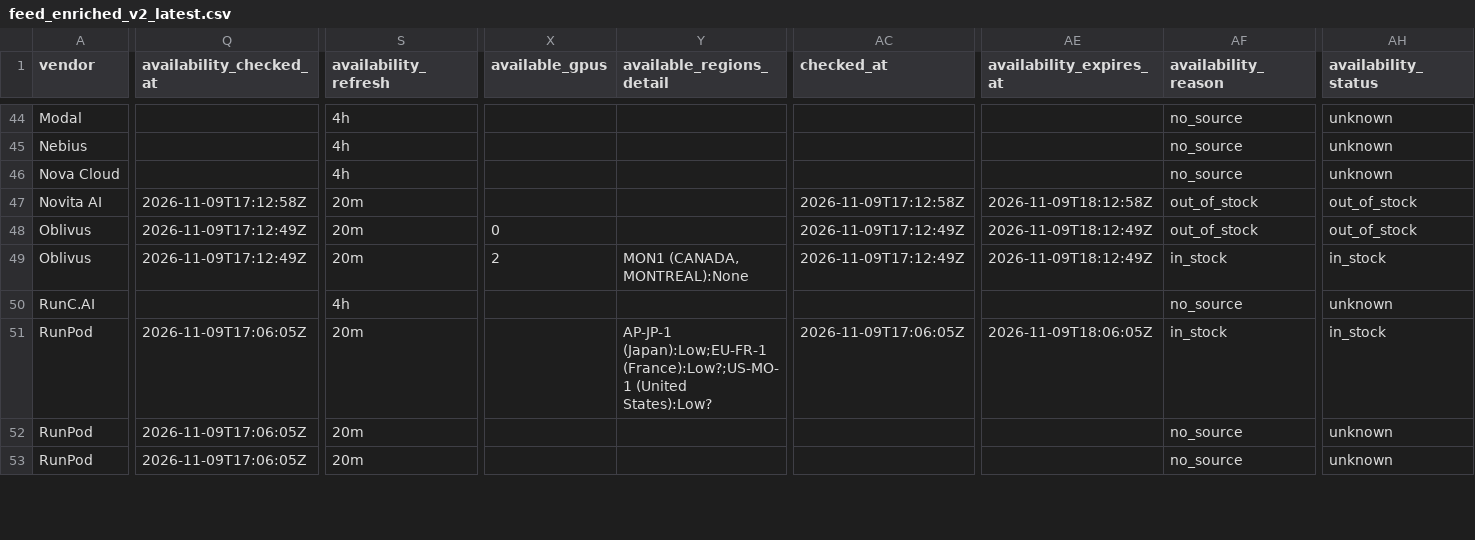
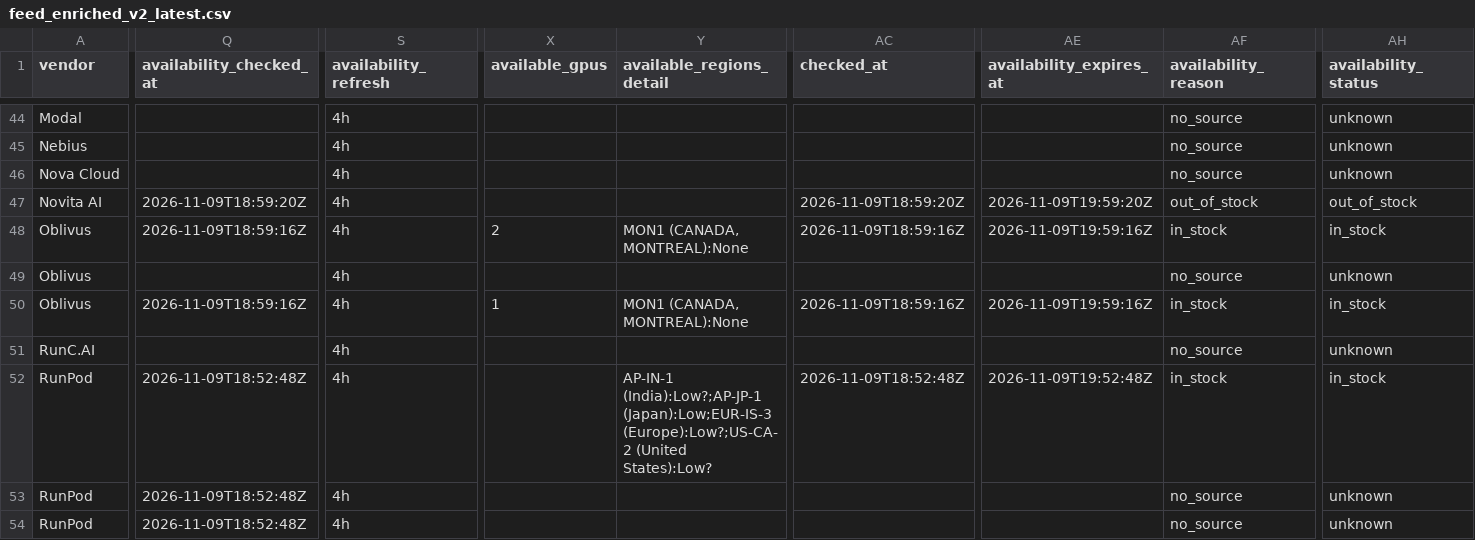
Before and after one commit to connormatthewdouglas/agent-work-stack-deals, a CSV file: latest/feed_enriched_v2_latest.csv, drawn as a sheet; only a part is shown, gaps mark what is left out; addresses are those after the commit; rows hold the shown columns only; the diff covers the shown part only; the diff names each change by its address in the sheet, - before the commit and + after, or states it on an @@ line.

```diff
--- a/latest/feed_enriched_v2_latest.csv
+++ b/latest/feed_enriched_v2_latest.csv
-Q47 (availability_checked_at): 2026-11-09T17:12:58Z
+Q47 (availability_checked_at): 2026-11-09T18:59:20Z
-S47:S48 (availability_refresh): 20m
+S47:S48 (availability_refresh): 4h
-AC47 (checked_at): 2026-11-09T17:12:58Z
+AC47 (checked_at): 2026-11-09T18:59:20Z
-AE47 (availability_expires_at): 2026-11-09T18:12:58Z
+AE47 (availability_expires_at): 2026-11-09T19:59:20Z
-Q48 (availability_checked_at): 2026-11-09T17:12:49Z
+Q48 (availability_checked_at): 2026-11-09T18:59:16Z
-X48 (available_gpus): 0
+X48 (available_gpus): 2
-Y48 (available_regions_detail): (empty)
+Y48 (available_regions_detail): MON1 (CANADA, MONTREAL):None
-AC48 (checked_at): 2026-11-09T17:12:49Z
+AC48 (checked_at): 2026-11-09T18:59:16Z
-AE48 (availability_expires_at): 2026-11-09T18:12:49Z
+AE48 (availability_expires_at): 2026-11-09T19:59:16Z
-AF48 (availability_reason): out_of_stock
+AF48 (availability_reason): in_stock
-AH48 (availability_status): out_of_stock
+AH48 (availability_status): in_stock
+row 49: Oblivus |  | 4h |  |  |  |  | no_source | unknown
-Q50 (availability_checked_at): 2026-11-09T17:12:49Z
+Q50 (availability_checked_at): 2026-11-09T18:59:16Z
-S50 (availability_refresh): 20m
+S50 (availability_refresh): 4h
-X50 (available_gpus): 2
+X50 (available_gpus): 1
-AC50 (checked_at): 2026-11-09T17:12:49Z
+AC50 (checked_at): 2026-11-09T18:59:16Z
-AE50 (availability_expires_at): 2026-11-09T18:12:49Z
+AE50 (availability_expires_at): 2026-11-09T19:59:16Z
-Q52:Q54 (availability_checked_at): 2026-11-09T17:06:05Z
+Q52:Q54 (availability_checked_at): 2026-11-09T18:52:48Z
-S52:S54 (availability_refresh): 20m
+S52:S54 (availability_refresh): 4h
-Y52 (available_regions_detail): AP-JP-1 (Japan):Low;EU-FR-1 (France):Low?;US-MO-1 (United States):Low?
+Y52 (available_regions_detail): AP-IN-1 (India):Low?;AP-JP-1 (Japan):Low;EUR-IS-3 (Europe):Low?;US-CA-2 (United States):Low?
-AC52 (checked_at): 2026-11-09T17:06:05Z
+AC52 (checked_at): 2026-11-09T18:52:48Z
-AE52 (availability_expires_at): 2026-11-09T18:06:05Z
+AE52 (availability_expires_at): 2026-11-09T19:52:48Z
```
Also changed, not shown: 152 edited cells elsewhere in this file, latest/availability_v2_latest.csv, 5 other files.
